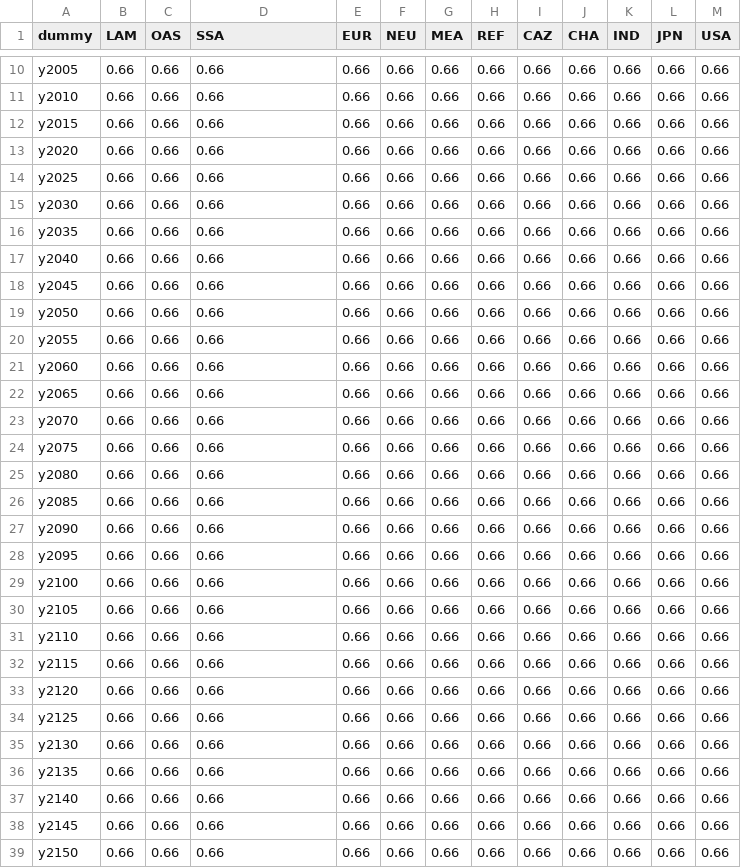
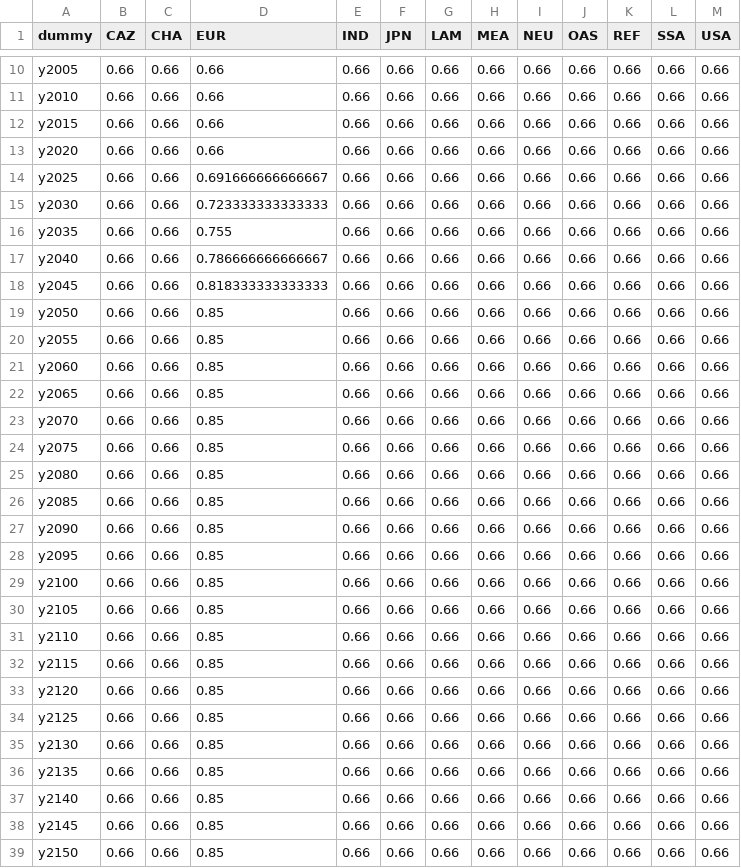
Before and after one commit to mishkos/magpie, a CSV file: patch_inputdata/dipol_inputdata/f42_irrigation_efficiency.csv, drawn as a sheet; only a part is shown, gaps mark what is left out; the diff names each change by its address in the sheet, - before the commit and + after, or states it on an @@ line.

Commit message:
bugfix in 42_water_demand regional realization, plus changes in patch data and the compilation script.

```diff
--- a/patch_inputdata/dipol_inputdata/f42_irrigation_efficiency.csv
+++ b/patch_inputdata/dipol_inputdata/f42_irrigation_efficiency.csv
-B1: LAM
+B1: CAZ
-C1: OAS
+C1: CHA
-D1: SSA
+D1: EUR
-E1: EUR
+E1: IND
-F1: NEU
+F1: JPN
-G1: MEA
+G1: LAM
-H1: REF
+H1: MEA
-I1: CAZ
+I1: NEU
-J1: CHA
+J1: OAS
-K1: IND
+K1: REF
-L1: JPN
+L1: SSA
-D14 (EUR): 0.66
+D14 (EUR): 0.691666666666667
-D15 (EUR): 0.66
+D15 (EUR): 0.723333333333333
-D16 (EUR): 0.66
+D16 (EUR): 0.755
-D17 (EUR): 0.66
+D17 (EUR): 0.786666666666667
-D18 (EUR): 0.66
+D18 (EUR): 0.818333333333333
-D19:D39 (EUR): 0.66
+D19:D39 (EUR): 0.85
```
Also changed, not shown: 6 other files.
